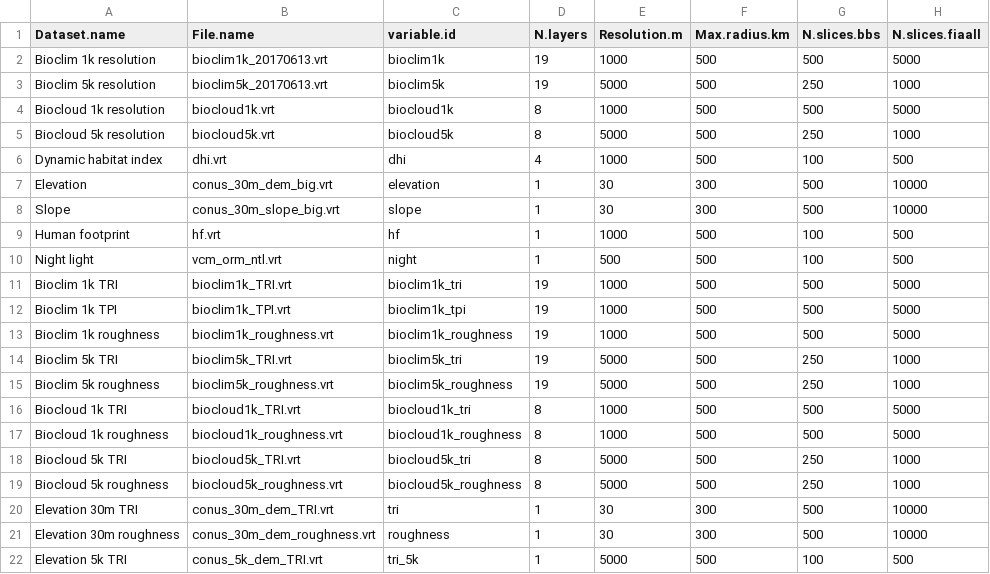
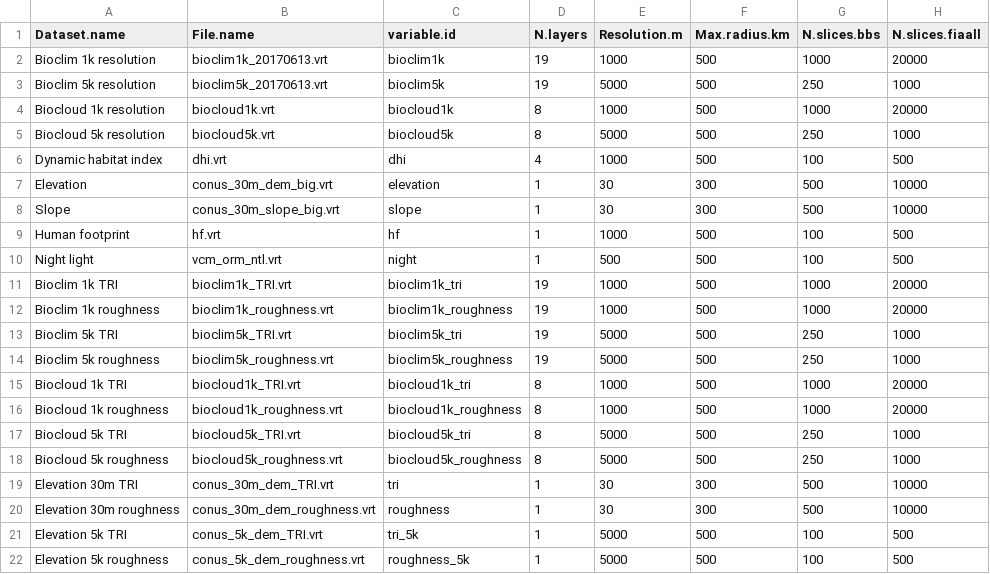
Before and after one commit to qdread/nasabio, a CSV file: spatial_data_extraction/geodiv_table_for_gdal.csv, drawn as a sheet; only a part is shown; the shorter side is filled out with more unchanged rows.

```diff
--- a/spatial_data_extraction/geodiv_table_for_gdal.csv
+++ b/spatial_data_extraction/geodiv_table_for_gdal.csv
@@ -1,5 +1,5 @@
 Dataset.name,File.name,variable.id,N.layers,Resolution.m,Max.radius.km,N.slices.bbs,N.slices.fiaall
-Bioclim 1k resolution,bioclim1k_20170613.vrt,bioclim1k,19,1000,500,500,5000
+Bioclim 1k resolution,bioclim1k_20170613.vrt,bioclim1k,19,1000,500,1000,20000
 Bioclim 5k resolution,bioclim5k_20170613.vrt,bioclim5k,19,5000,500,250,1000
-Biocloud 1k resolution,biocloud1k.vrt,biocloud1k,8,1000,500,500,5000
+Biocloud 1k resolution,biocloud1k.vrt,biocloud1k,8,1000,500,1000,20000
 Biocloud 5k resolution,biocloud5k.vrt,biocloud5k,8,5000,500,250,1000
@@ -10,9 +10,8 @@ Human footprint,hf.vrt,hf,1,1000,500,100,500
 Night light,vcm_orm_ntl.vrt,night,1,500,500,100,500
-Bioclim 1k TRI,bioclim1k_TRI.vrt,bioclim1k_tri,19,1000,500,500,5000
-Bioclim 1k TPI,bioclim1k_TPI.vrt,bioclim1k_tpi,19,1000,500,500,5000
-Bioclim 1k roughness,bioclim1k_roughness.vrt,bioclim1k_roughness,19,1000,500,500,5000
+Bioclim 1k TRI,bioclim1k_TRI.vrt,bioclim1k_tri,19,1000,500,1000,20000
+Bioclim 1k roughness,bioclim1k_roughness.vrt,bioclim1k_roughness,19,1000,500,1000,20000
 Bioclim 5k TRI,bioclim5k_TRI.vrt,bioclim5k_tri,19,5000,500,250,1000
 Bioclim 5k roughness,bioclim5k_roughness.vrt,bioclim5k_roughness,19,5000,500,250,1000
-Biocloud 1k TRI,biocloud1k_TRI.vrt,biocloud1k_tri,8,1000,500,500,5000
-Biocloud 1k roughness,biocloud1k_roughness.vrt,biocloud1k_roughness,8,1000,500,500,5000
+Biocloud 1k TRI,biocloud1k_TRI.vrt,biocloud1k_tri,8,1000,500,1000,20000
+Biocloud 1k roughness,biocloud1k_roughness.vrt,biocloud1k_roughness,8,1000,500,1000,20000
 Biocloud 5k TRI,biocloud5k_TRI.vrt,biocloud5k_tri,8,5000,500,250,1000
```
Also changed, not shown: 3 other files.
